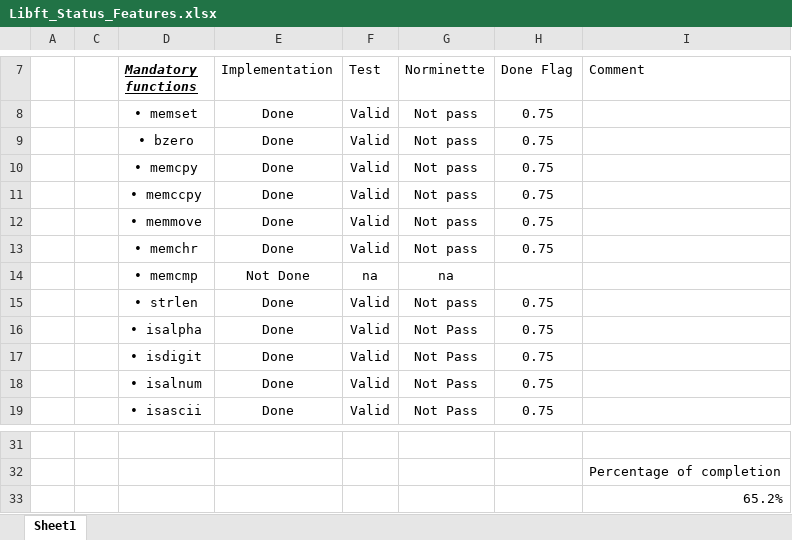
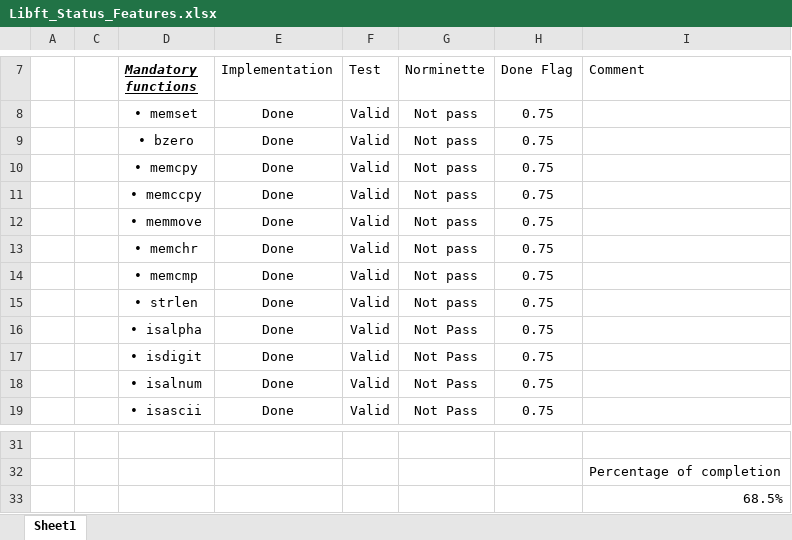
Before and after one commit to benybens/ybensegh42, an Excel workbook: libft/doc/Libft_Status_Features.xlsx, sheet Sheet1, drawn as a sheet; only a part is shown, gaps mark what is left out; values as stored, in another font and other column widths than the file's, no borders; conditional formats not drawn; the diff names each change by its address in the sheet, - before the commit and + after, or states it on an @@ line.

```diff
--- a/libft/doc/Libft_Status_Features.xlsx (sheet Sheet1)
+++ b/libft/doc/Libft_Status_Features.xlsx (sheet Sheet1)
-E14 (Implementation): Not Done
+E14 (Implementation): Done
-F14 (Test): na
+F14 (Test): Valid
-G14 (Norminette): na
+G14 (Norminette): Not pass
-H14 (Done Flag): (empty)
+H14 (Done Flag): 0.75
-I33 (Comment): 65.2%
+I33 (Comment): 68.5%
```
Also changed, not shown: hidden cells, 29 other files.
